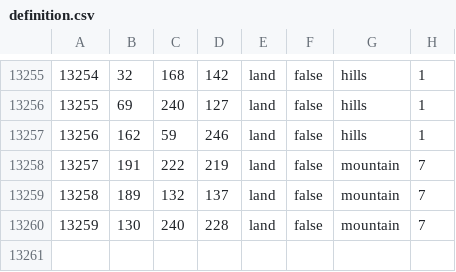
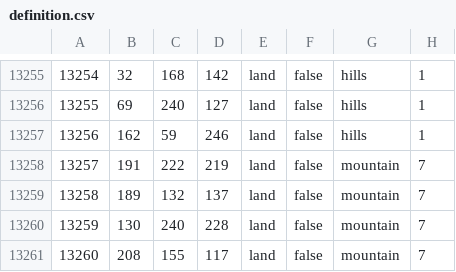
Before and after one commit to FilippGreatNot/CollabWorld1, a CSV file: map/definition.csv, drawn as a sheet; only a part is shown, gaps mark what is left out; the diff names each change by its address in the sheet, - before the commit and + after, or states it on an @@ line.

```diff
--- a/map/definition.csv
+++ b/map/definition.csv
+row 13261: 13260 | 208 | 155 | 117 | land | false | mountain | 7
```
Also changed, not shown: 25 other files.
